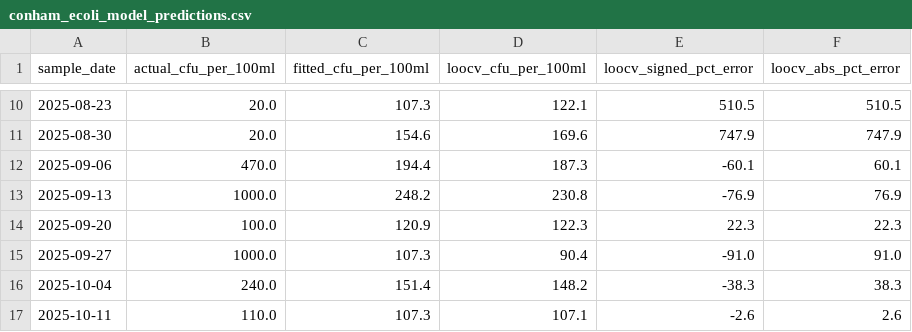
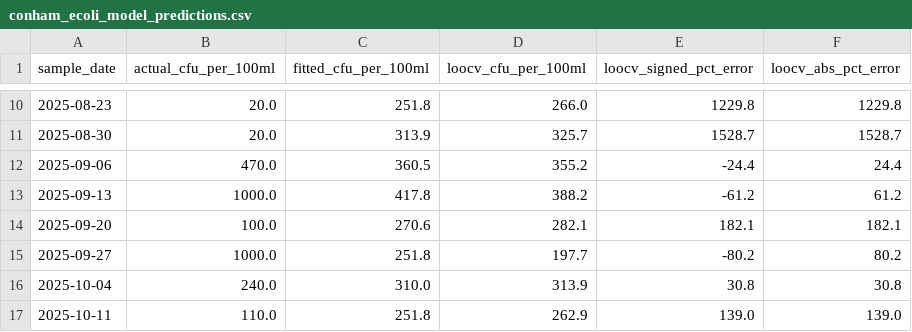
Before and after one commit to benevpi/conhamriver, a CSV file: docs/data/conham_ecoli_model_predictions.csv, drawn as a sheet; only a part is shown, gaps mark what is left out; the diff covers the shown part only.

```diff
--- a/docs/data/conham_ecoli_model_predictions.csv
+++ b/docs/data/conham_ecoli_model_predictions.csv
@@ -10,8 +10,8 @@ sample_date,actual_cfu_per_100ml,fitted_cfu_per_100ml,loocv_cfu_per_100ml,loocv_
-2025-08-23,20.0,107.3,122.1,510.5,510.5
-2025-08-30,20.0,154.6,169.6,747.9,747.9
-2025-09-06,470.0,194.4,187.3,-60.1,60.1
-2025-09-13,1000.0,248.2,230.8,-76.9,76.9
-2025-09-20,100.0,120.9,122.3,22.3,22.3
-2025-09-27,1000.0,107.3,90.4,-91.0,91.0
-2025-10-04,240.0,151.4,148.2,-38.3,38.3
-2025-10-11,110.0,107.3,107.1,-2.6,2.6
+2025-08-23,20.0,251.8,266.0,1229.8,1229.8
+2025-08-30,20.0,313.9,325.7,1528.7,1528.7
+2025-09-06,470.0,360.5,355.2,-24.4,24.4
+2025-09-13,1000.0,417.8,388.2,-61.2,61.2
+2025-09-20,100.0,270.6,282.1,182.1,182.1
+2025-09-27,1000.0,251.8,197.7,-80.2,80.2
+2025-10-04,240.0,310.0,313.9,30.8,30.8
+2025-10-11,110.0,251.8,262.9,139.0,139.0
```
Also changed, not shown: 68 edited cells elsewhere in this file, 2 other files.
